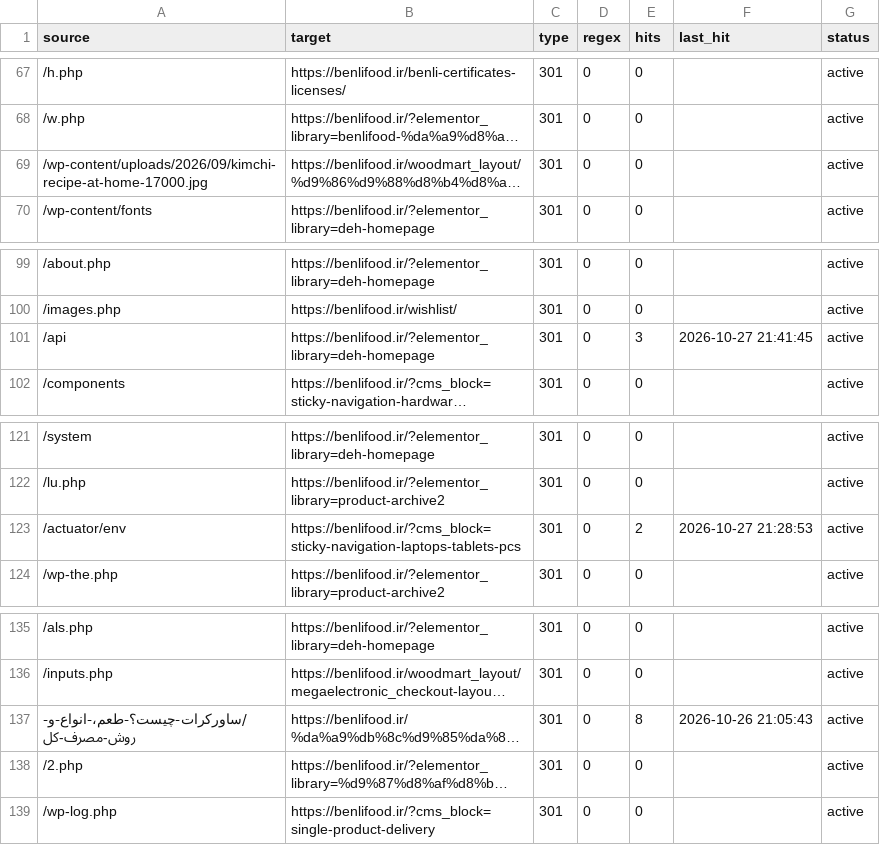
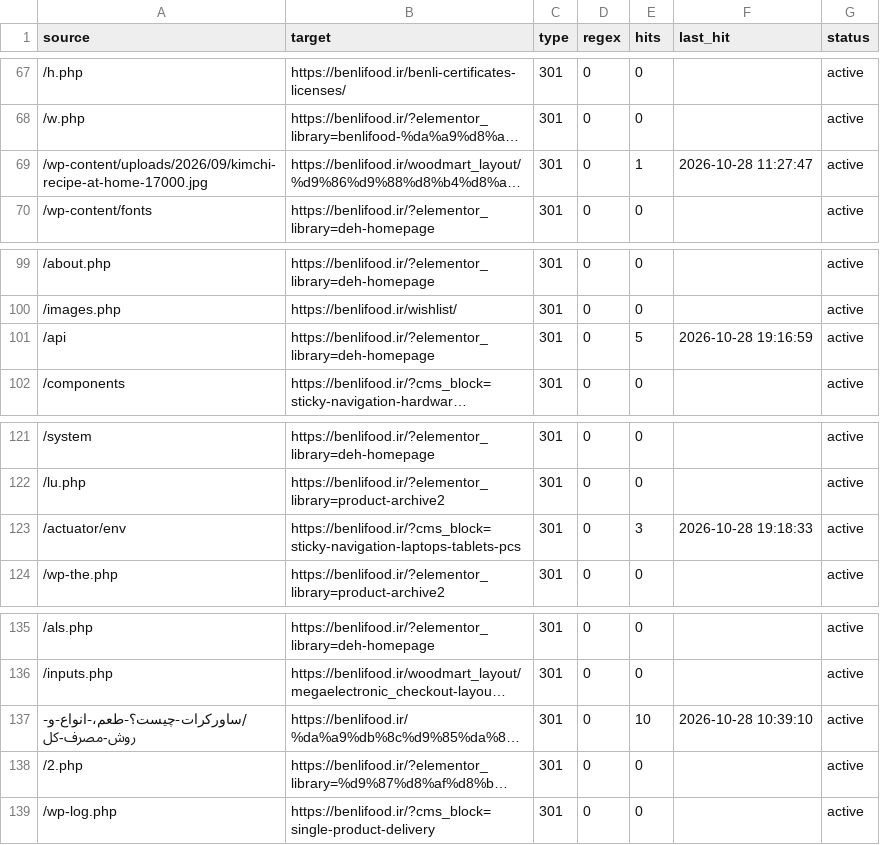
Before and after one commit to benlifoodaiwriter/seolity-data, a CSV file: seolity-data/benlifood.ir/config/redirects.csv, drawn as a sheet; only a part is shown, gaps mark what is left out; long unchanged cells end in …; the diff covers the shown part only; the diff names each change by its address in the sheet, - before the commit and + after, or states it on an @@ line.

```diff
--- a/seolity-data/benlifood.ir/config/redirects.csv
+++ b/seolity-data/benlifood.ir/config/redirects.csv
-E69 (hits): 0
+E69 (hits): 1
-F69 (last_hit): (empty)
+F69 (last_hit): 2026-10-28 11:27:47
-E101 (hits): 3
+E101 (hits): 5
-F101 (last_hit): 2026-10-27 21:41:45
+F101 (last_hit): 2026-10-28 19:16:59
-E123 (hits): 2
+E123 (hits): 3
-F123 (last_hit): 2026-10-27 21:28:53
+F123 (last_hit): 2026-10-28 19:18:33
-E137 (hits): 8
+E137 (hits): 10
-F137 (last_hit): 2026-10-26 21:05:43
+F137 (last_hit): 2026-10-28 10:39:10
```
Also changed, not shown: 1 added row and 8 edited cells elsewhere in this file, 3 other files.
